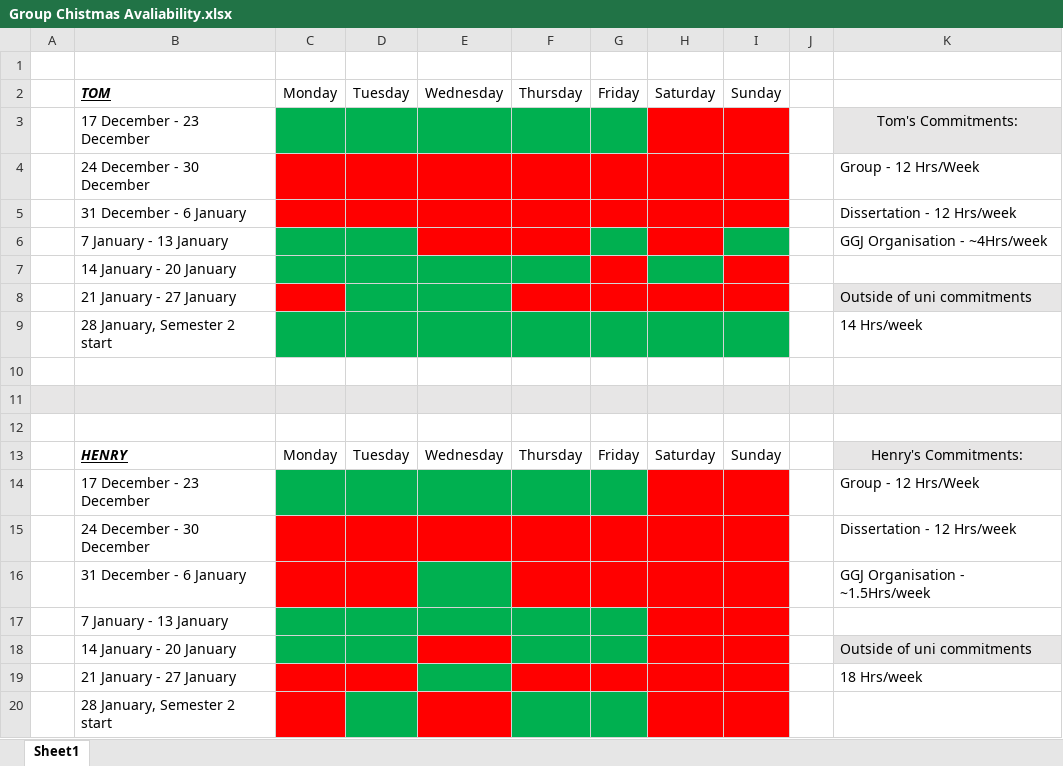
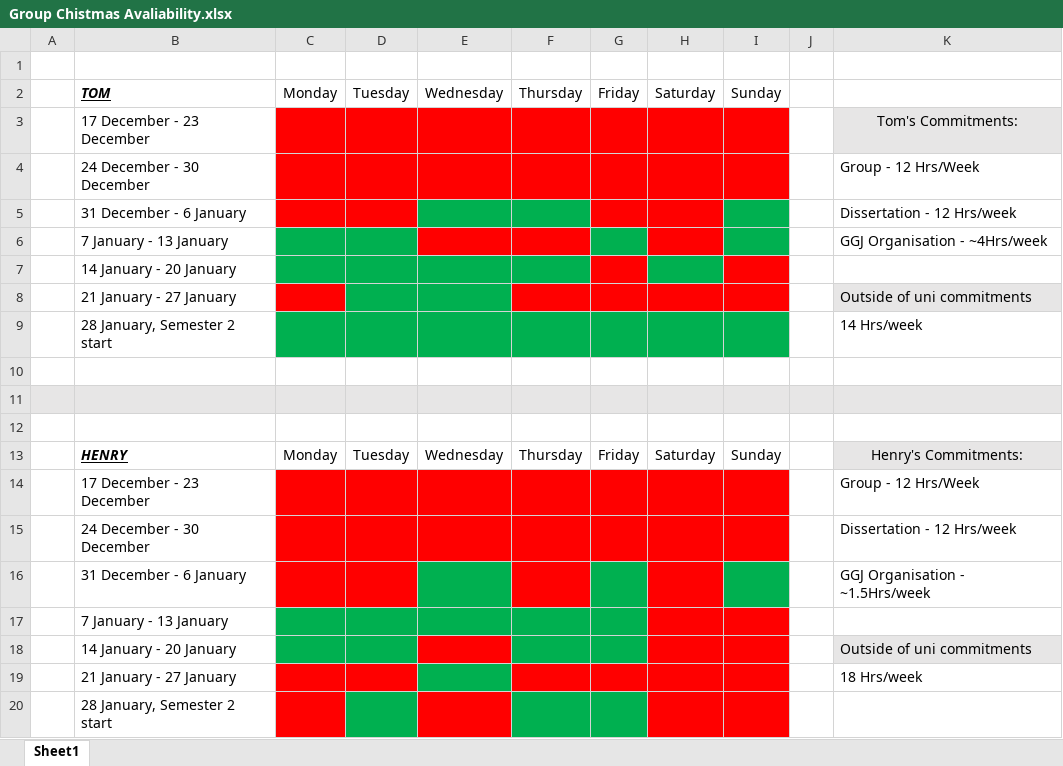
Before and after one commit to UoSGroupProjects1819/game-project-group-3, an Excel workbook: Admin/Group Chistmas Avaliability.xlsx, sheet Sheet1, drawn as a sheet; values as stored, in another font and other column widths than the file's, no borders; the diff names each change by its address in the sheet, - before the commit and + after, or states it on an @@ line.

Commit message:
Meeting mins 16/12/18 + updated christmas availability spreadsheet

```diff
--- a/Admin/Group Chistmas Avaliability.xlsx (sheet Sheet1)
+++ b/Admin/Group Chistmas Avaliability.xlsx (sheet Sheet1)
-C3:G3 fill: #00B050
+C3:G3 fill: #FF0000
-E5:F5 fill: #FF0000
+E5:F5 fill: #00B050
-I5 fill: #FF0000
+I5 fill: #00B050
-C14:G14 fill: #00B050
+C14:G14 fill: #FF0000
-G16 fill: #FF0000
+G16 fill: #00B050
-I16 fill: #FF0000
+I16 fill: #00B050
```
Also changed, not shown: 1 other file.
